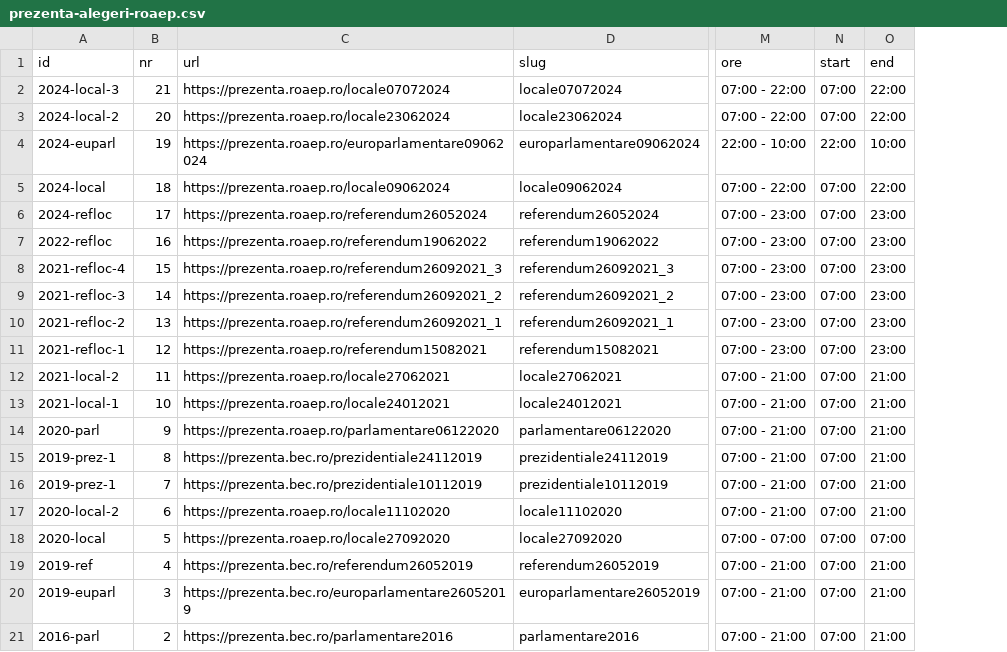
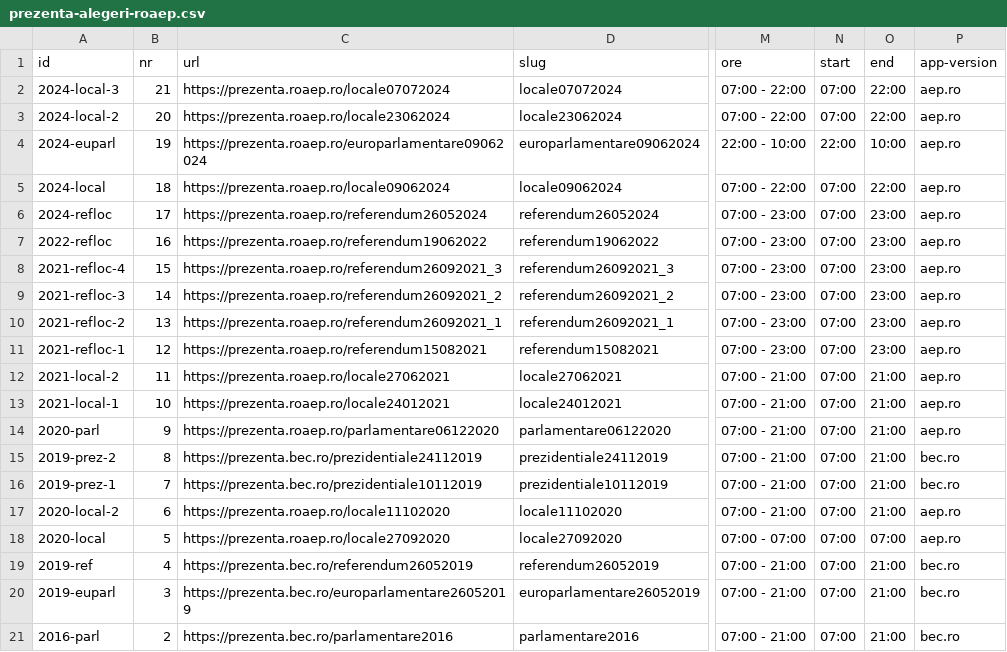
Before and after one commit to gov2-ro/prezenta.roaep.ro, a CSV file: data/static/prezenta-alegeri-roaep.csv, drawn as a sheet; only a part is shown, gaps mark what is left out; the diff names each change by its address in the sheet, - before the commit and + after, or states it on an @@ line.

```diff
--- a/data/static/prezenta-alegeri-roaep.csv
+++ b/data/static/prezenta-alegeri-roaep.csv
+column P (app-version), rows 2-21: aep.ro | aep.ro | aep.ro | aep.ro | aep.ro | aep.ro | aep.ro | aep.ro | aep.ro | aep.ro | aep.ro | aep.ro | aep.ro | bec.ro | bec.ro | aep.ro | aep.ro | bec.ro | bec.ro | bec.ro
-A15 (id): 2019-prez-1
+A15 (id): 2019-prez-2
```
Also changed, not shown: 1 other file.
